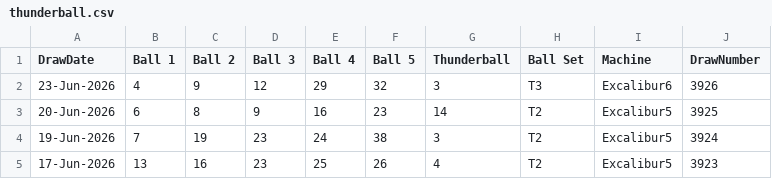
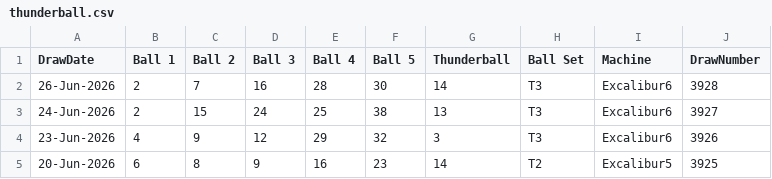
Before and after one commit to Rosalita/distributed-lottery-analyser, a CSV file: cmd/getdrawhistory/data/thunderball/thunderball.csv, drawn as a sheet; only a part is shown; the shorter side is filled out with more unchanged rows; the diff names each change by its address in the sheet, - before the commit and + after, or states it on an @@ line.

Commit message:
get latest draw history and skip draws that are too old to have data

```diff
--- a/cmd/getdrawhistory/data/thunderball/thunderball.csv
+++ b/cmd/getdrawhistory/data/thunderball/thunderball.csv
+row 2: 26-Jun-2026 | 2 | 7 | 16 | 28 | 30 | 14 | T3 | Excalibur6 | 3928
+row 3: 24-Jun-2026 | 2 | 15 | 24 | 25 | 38 | 13 | T3 | Excalibur6 | 3927
```
Also changed, not shown: cmd/getdrawhistory/data/euromillions/euromillions.csv, cmd/getdrawhistory/data/lotto/lotto.csv, 9 other files.
